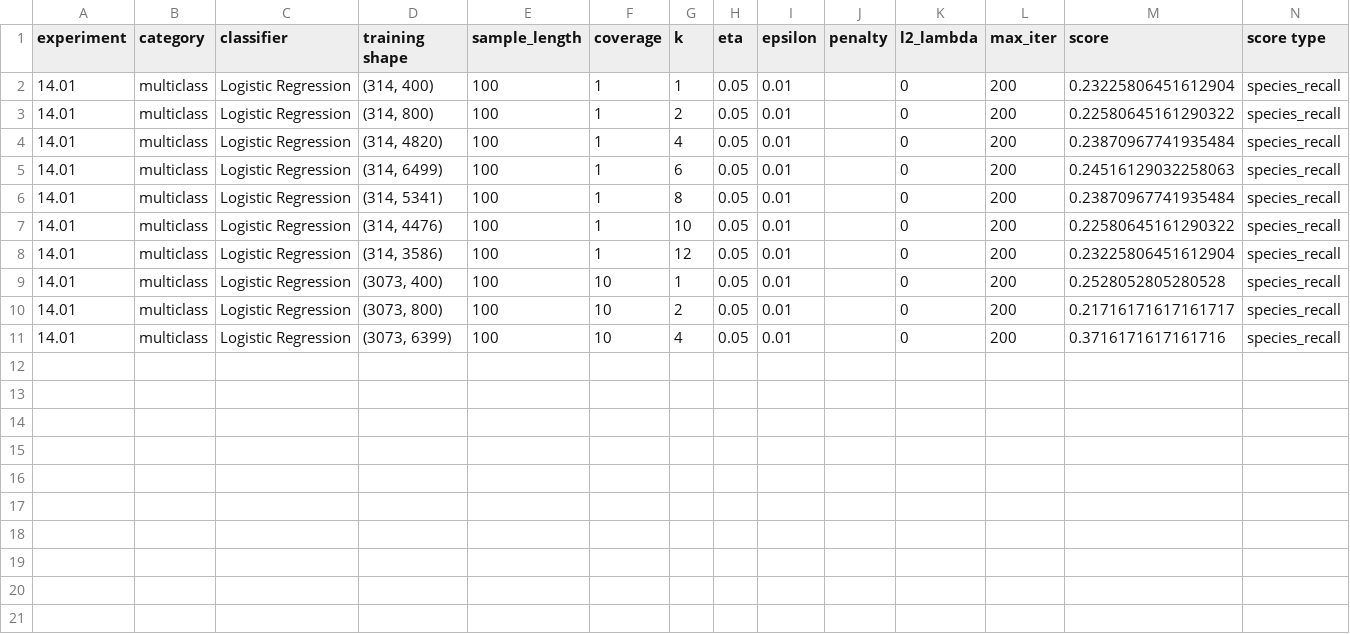
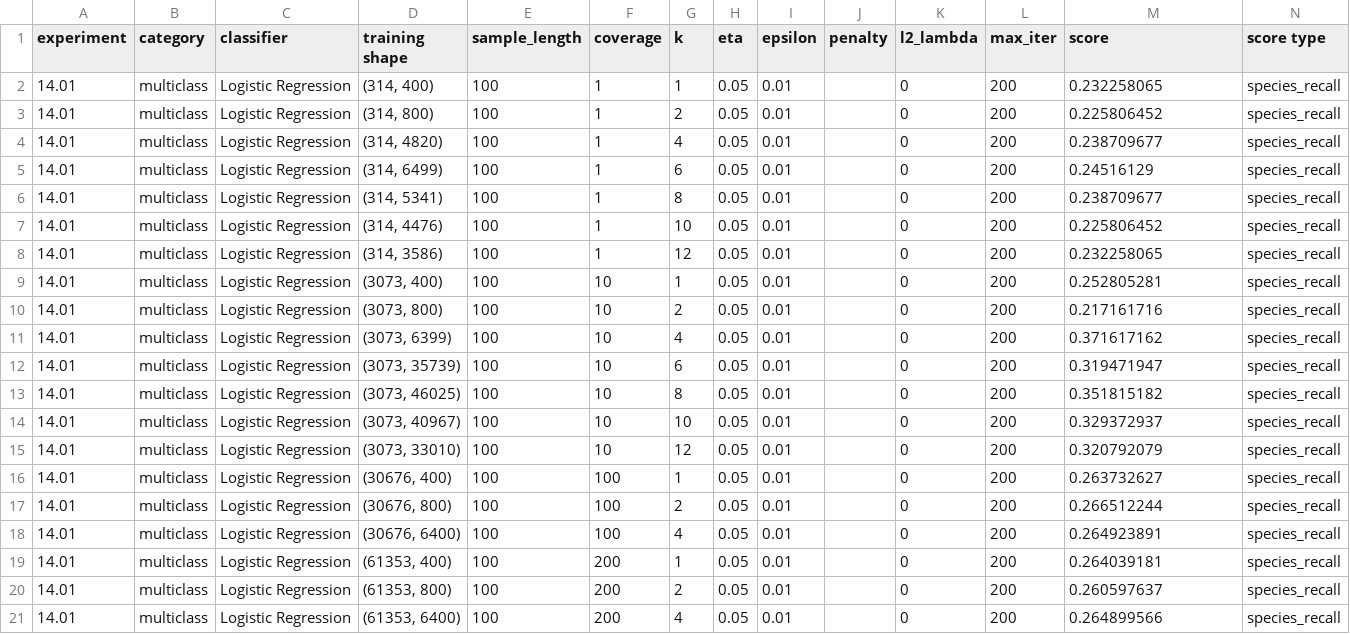
Before and after one commit to ryanquinnnelson/CMU-02620-Metagenomics, a CSV file: data/gridsearch-3000/results-3000-mlr.2021.04.11.22.20.04.csv, drawn as a sheet.

```diff
--- a/data/gridsearch-3000/results-3000-mlr.2021.04.11.22.20.04.csv
+++ b/data/gridsearch-3000/results-3000-mlr.2021.04.11.22.20.04.csv
@@ -1,11 +1,21 @@
 experiment,category,classifier,training shape,sample_length,coverage,k,eta,epsilon,penalty,l2_lambda,max_iter,score,score type
-14.01,multiclass,Logistic Regression,"(314, 400)",100,1,1,0.05,0.01,,0,200,0.23225806451612904,species_recall
-14.01,multiclass,Logistic Regression,"(314, 800)",100,1,2,0.05,0.01,,0,200,0.22580645161290322,species_recall
-14.01,multiclass,Logistic Regression,"(314, 4820)",100,1,4,0.05,0.01,,0,200,0.23870967741935484,species_recall
-14.01,multiclass,Logistic Regression,"(314, 6499)",100,1,6,0.05,0.01,,0,200,0.24516129032258063,species_recall
-14.01,multiclass,Logistic Regression,"(314, 5341)",100,1,8,0.05,0.01,,0,200,0.23870967741935484,species_recall
-14.01,multiclass,Logistic Regression,"(314, 4476)",100,1,10,0.05,0.01,,0,200,0.22580645161290322,species_recall
-14.01,multiclass,Logistic Regression,"(314, 3586)",100,1,12,0.05,0.01,,0,200,0.23225806451612904,species_recall
-14.01,multiclass,Logistic Regression,"(3073, 400)",100,10,1,0.05,0.01,,0,200,0.2528052805280528,species_recall
-14.01,multiclass,Logistic Regression,"(3073, 800)",100,10,2,0.05,0.01,,0,200,0.21716171617161717,species_recall
-14.01,multiclass,Logistic Regression,"(3073, 6399)",100,10,4,0.05,0.01,,0,200,0.3716171617161716,species_recall
+14.01,multiclass,Logistic Regression,"(314, 400)",100,1,1,0.05,0.01,,0,200,0.232258065,species_recall
+14.01,multiclass,Logistic Regression,"(314, 800)",100,1,2,0.05,0.01,,0,200,0.225806452,species_recall
+14.01,multiclass,Logistic Regression,"(314, 4820)",100,1,4,0.05,0.01,,0,200,0.238709677,species_recall
+14.01,multiclass,Logistic Regression,"(314, 6499)",100,1,6,0.05,0.01,,0,200,0.24516129,species_recall
+14.01,multiclass,Logistic Regression,"(314, 5341)",100,1,8,0.05,0.01,,0,200,0.238709677,species_recall
+14.01,multiclass,Logistic Regression,"(314, 4476)",100,1,10,0.05,0.01,,0,200,0.225806452,species_recall
+14.01,multiclass,Logistic Regression,"(314, 3586)",100,1,12,0.05,0.01,,0,200,0.232258065,species_recall
+14.01,multiclass,Logistic Regression,"(3073, 400)",100,10,1,0.05,0.01,,0,200,0.252805281,species_recall
+14.01,multiclass,Logistic Regression,"(3073, 800)",100,10,2,0.05,0.01,,0,200,0.217161716,species_recall
+14.01,multiclass,Logistic Regression,"(3073, 6399)",100,10,4,0.05,0.01,,0,200,0.371617162,species_recall
+14.01,multiclass,Logistic Regression,"(3073, 35739)",100,10,6,0.05,0.01,,0,200,0.319471947,species_recall
+14.01,multiclass,Logistic Regression,"(3073, 46025)",100,10,8,0.05,0.01,,0,200,0.351815182,species_recall
+14.01,multiclass,Logistic Regression,"(3073, 40967)",100,10,10,0.05,0.01,,0,200,0.329372937,species_recall
+14.01,multiclass,Logistic Regression,"(3073, 33010)",100,10,12,0.05,0.01,,0,200,0.320792079,species_recall
+14.01,multiclass,Logistic Regression,"(30676, 400)",100,100,1,0.05,0.01,,0,200,0.263732627,species_recall
+14.01,multiclass,Logistic Regression,"(30676, 800)",100,100,2,0.05,0.01,,0,200,0.266512244,species_recall
+14.01,multiclass,Logistic Regression,"(30676, 6400)",100,100,4,0.05,0.01,,0,200,0.264923891,species_recall
+14.01,multiclass,Logistic Regression,"(61353, 400)",100,200,1,0.05,0.01,,0,200,0.264039181,species_recall
+14.01,multiclass,Logistic Regression,"(61353, 800)",100,200,2,0.05,0.01,,0,200,0.260597637,species_recall
+14.01,multiclass,Logistic Regression,"(61353, 6400)",100,200,4,0.05,0.01,,0,200,0.264899566,species_recall
```
Also changed, not shown: 3 other files.
